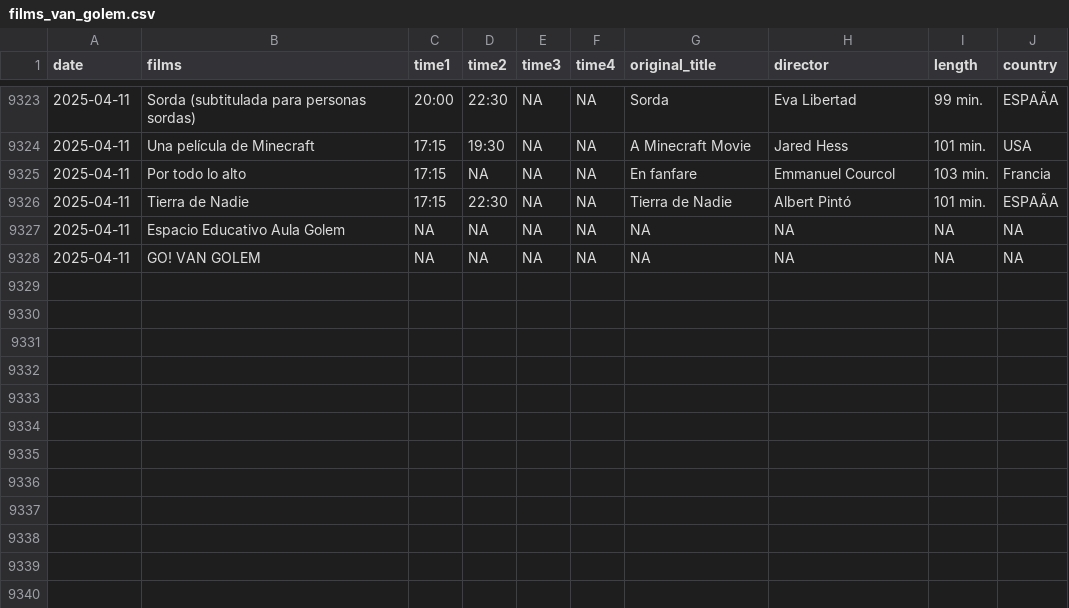
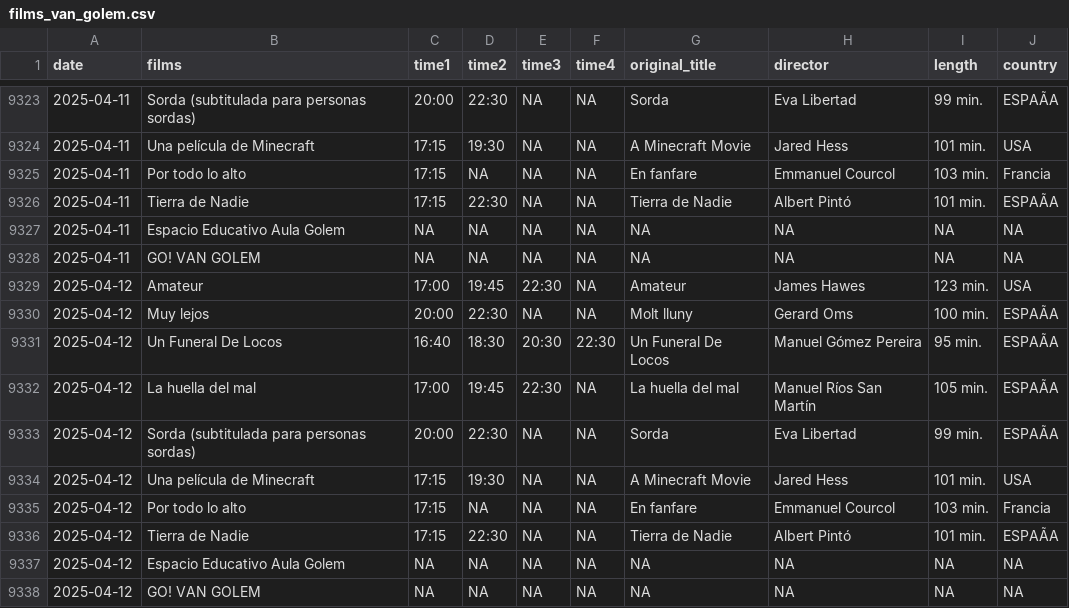
Before and after one commit to GuilleDiaz7/Automatic-Web-Scraping-of-A-Local-Cinema, a CSV file: data/films_van_golem.csv, drawn as a sheet; only a part is shown, gaps mark what is left out; the diff names each change by its address in the sheet, - before the commit and + after, or states it on an @@ line.

```diff
--- a/data/films_van_golem.csv
+++ b/data/films_van_golem.csv
+row 9329: 2025-04-12 | Amateur | 17:00 | 19:45 | 22:30 | NA | Amateur | James Hawes | 123 min. | USA
+row 9330: 2025-04-12 | Muy lejos | 20:00 | 22:30 | NA | NA | Molt lluny | Gerard Oms | 100 min. | ESPAÃA
+row 9331: 2025-04-12 | Un Funeral De Locos | 16:40 | 18:30 | 20:30 | 22:30 | Un Funeral De Locos | Manuel Gómez Pereira | 95 min. | ESPAÃA
+row 9332: 2025-04-12 | La huella del mal | 17:00 | 19:45 | 22:30 | NA | La huella del mal | Manuel Ríos San Martín | 105 min. | ESPAÃA
+row 9333: 2025-04-12 | Sorda (subtitulada para personas sordas) | 20:00 | 22:30 | NA | NA | Sorda | Eva Libertad | 99 min. | ESPAÃA
+row 9334: 2025-04-12 | Una película de Minecraft | 17:15 | 19:30 | NA | NA | A Minecraft Movie | Jared Hess | 101 min. | USA
+row 9335: 2025-04-12 | Por todo lo alto | 17:15 | NA | NA | NA | En fanfare | Emmanuel Courcol | 103 min. | Francia
+row 9336: 2025-04-12 | Tierra de Nadie | 17:15 | 22:30 | NA | NA | Tierra de Nadie | Albert Pintó | 101 min. | ESPAÃA
+row 9337: 2025-04-12 | Espacio Educativo Aula Golem | NA | NA | NA | NA | NA | NA | NA | NA
+row 9338: 2025-04-12 | GO! VAN GOLEM | NA | NA | NA | NA | NA | NA | NA | NA
```
